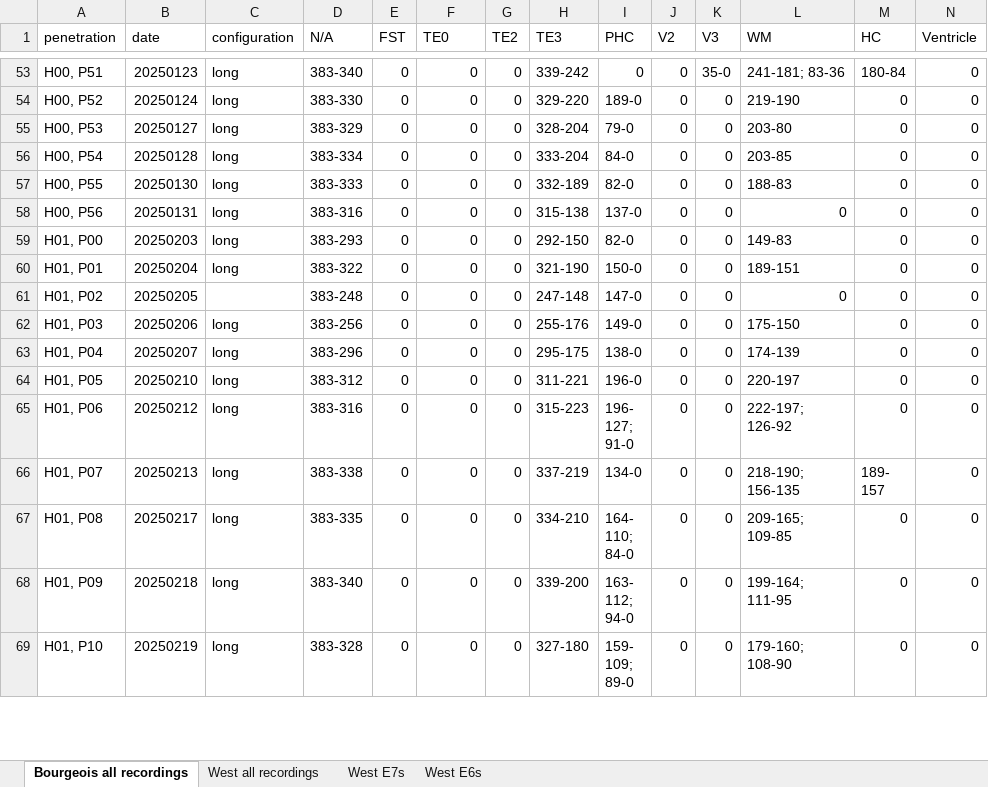
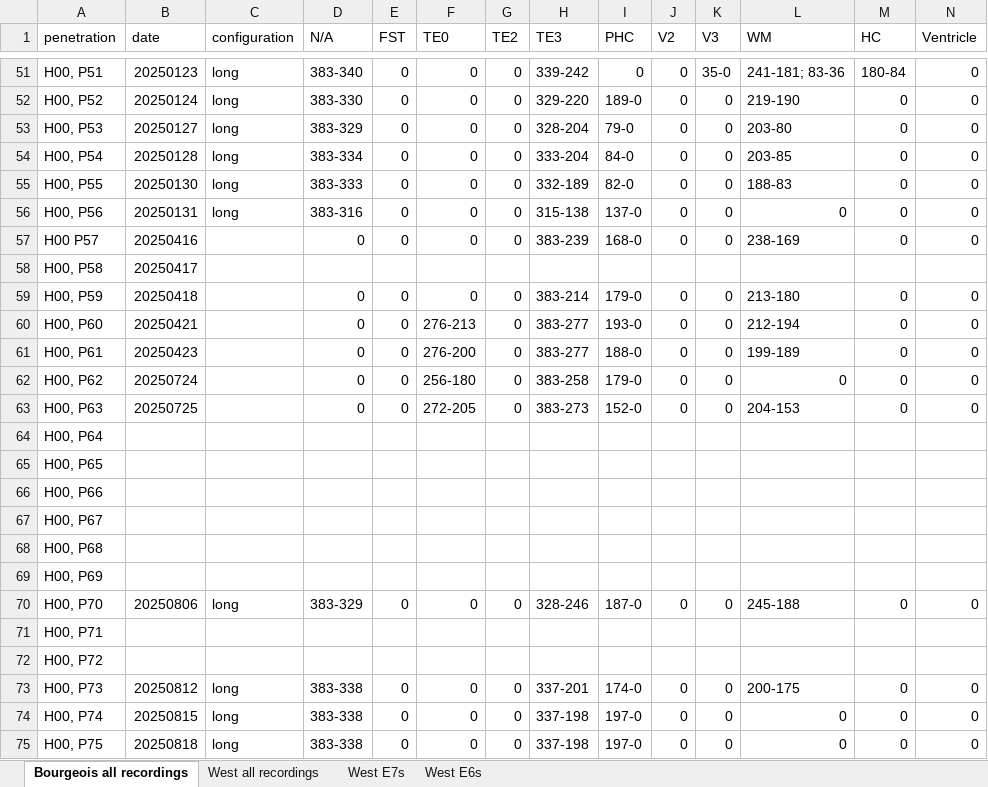
Before and after one commit to danieldkato/data_analysis_tools_mkTurk, an Excel workbook: labeled brain areas.xlsx, sheet Bourgeois all recordings, drawn as a sheet; only a part is shown, gaps mark what is left out; the shorter side is filled out with more unchanged rows; values as stored, in another font and other column widths than the file's, no cell formats; charts and pictures not drawn; the diff covers the shown part only; the diff names each change by its address in the sheet, - before the commit and + after, or states it on an @@ line.

Commit message:
Update labeled brain areas.xlsx

```diff
--- a/labeled brain areas.xlsx (sheet Bourgeois all recordings)
+++ b/labeled brain areas.xlsx (sheet Bourgeois all recordings)
+row 57: H00 P57 | 20250416 |  | 0 | 0 | 0 | 0 | 383-239 | 168-0 | 0 | 0 | 238-169 | 0 | 0
+row 58: H00, P58 | 20250417
+row 59: H00, P59 | 20250418 |  | 0 | 0 | 0 | 0 | 383-214 | 179-0 | 0 | 0 | 213-180 | 0 | 0
@@ row 108 moved to row 60: H00, P60 @@
@@ row 109 moved to row 61: H00, P61 @@
+row 62: H00, P62 | 20250724 |  | 0 | 0 | 256-180 | 0 | 383-258 | 179-0 | 0 | 0 | 0 | 0 | 0
+row 63: H00, P63 | 20250725 |  | 0 | 0 | 272-205 | 0 | 383-273 | 152-0 | 0 | 0 | 204-153 | 0 | 0
+row 64: H00, P64
+row 65: H00, P65
+row 66: H00, P66
+row 67: H00, P67
+row 68: H00, P68
+row 69: H00, P69
+row 70: H00, P70 | 20250806 | long | 383-329 | 0 | 0 | 0 | 328-246 | 187-0 | 0 | 0 | 245-188 | 0 | 0
+row 71: H00, P71
+row 72: H00, P72
+row 73: H00, P73 | 20250812 | long | 383-338 | 0 | 0 | 0 | 337-201 | 174-0 | 0 | 0 | 200-175 | 0 | 0
+row 74: H00, P74 | 20250815 | long | 383-338 | 0 | 0 | 0 | 337-198 | 197-0 | 0 | 0 | 0 | 0 | 0
+row 75: H00, P75 | 20250818 | long | 383-338 | 0 | 0 | 0 | 337-198 | 197-0 | 0 | 0 | 0 | 0 | 0
```
Also changed, not shown: 49 added rows, 4 removed rows and 69 edited cells elsewhere in this sheet, cell formats.
